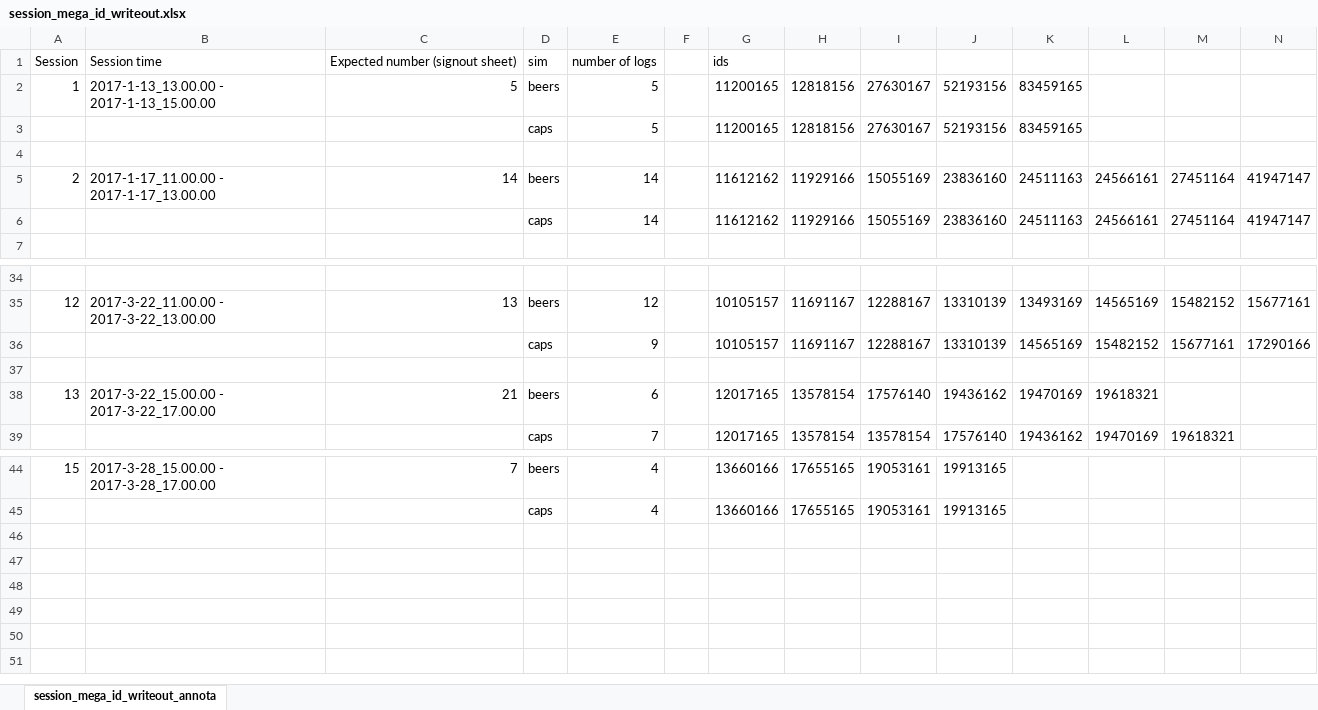
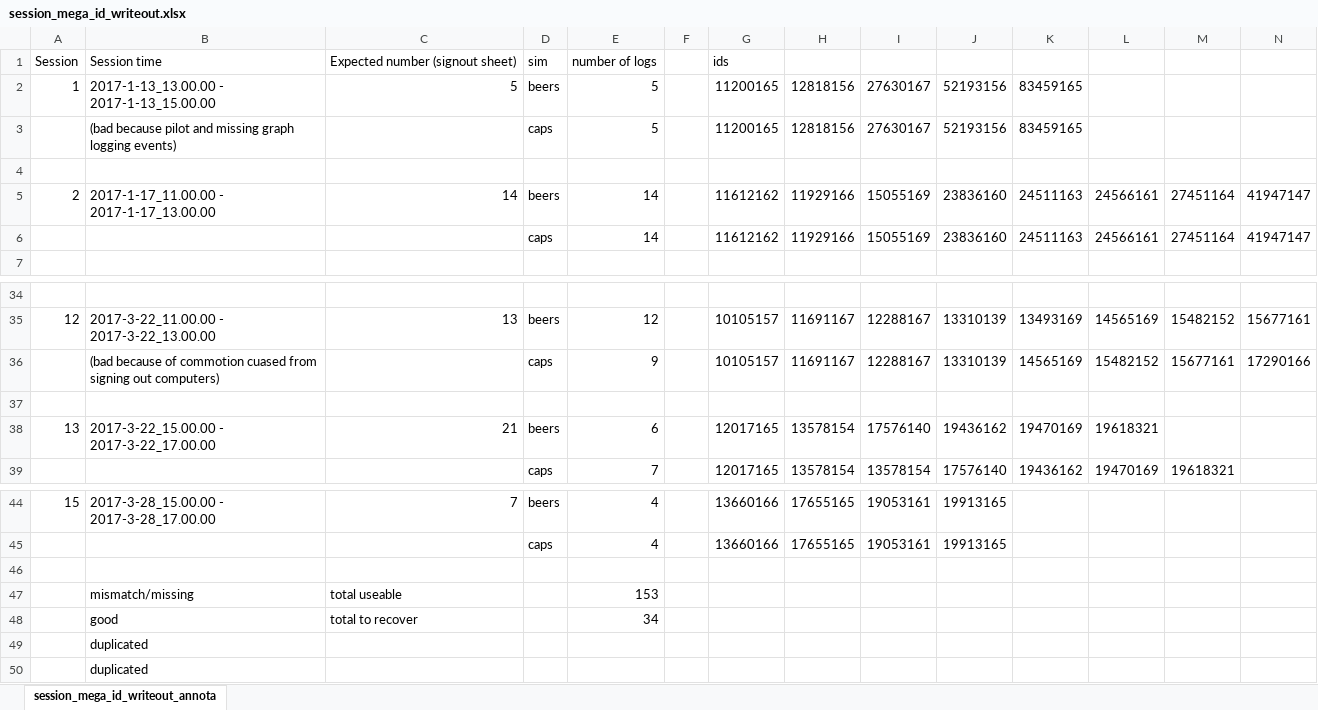
Before and after one commit to jmassall/inquiry_virtualLabs_study, an Excel workbook: analyzing_log/session_mega_id_writeout.xlsx, sheet session_mega_id_writeout_annota, drawn as a sheet; only a part is shown, gaps mark what is left out; values as stored, in another font and other column widths than the file's, no cell formats; rows hold the shown columns only; the diff names each change by its address in the sheet, - before the commit and + after, or states it on an @@ line.

Commit message:
Tracked down missing logs with ids and fixed minor things in viz

```diff
--- a/analyzing_log/session_mega_id_writeout.xlsx (sheet session_mega_id_writeout_annota)
+++ b/analyzing_log/session_mega_id_writeout.xlsx (sheet session_mega_id_writeout_annota)
-B3: (empty)
+B3: (bad because pilot and missing graph logging events)
-B36: (empty)
+B36: (bad because of commotion cuased from signing out computers)
+row 46: (empty)
+row 47:  | mismatch/missing | total useable |  | 153
+row 48:  | good | total to recover |  | 34
+row 49:  | duplicated
+row 50:  | duplicated
```
Also changed, not shown: cell formats, 4 other files.
